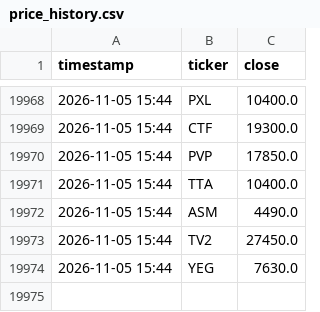
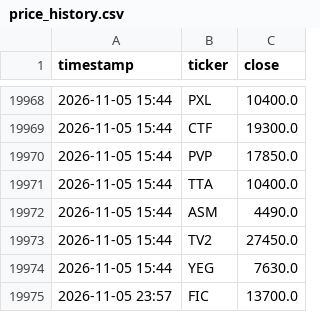
Before and after one commit to tuongphanbase/vn-stock-price-emailer, a CSV file: price_history.csv, drawn as a sheet; only a part is shown, gaps mark what is left out.

```diff
--- a/price_history.csv
+++ b/price_history.csv
@@ -19974 +19974,2 @@ timestamp,ticker,close
 2026-11-05 15:44,YEG,7630.0
+2026-11-05 23:57,FIC,13700.0
```
Also changed, not shown: 2 other files.
